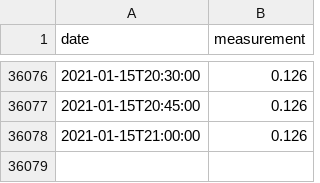
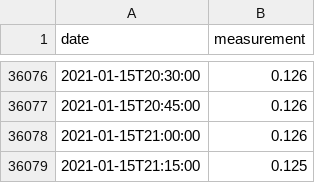
Before and after one commit to sgrieve/auto-chesswatch, a CSV file: data/2859TH-level-downstage-i-15_min-mASD.csv, drawn as a sheet; only a part is shown, gaps mark what is left out.

```diff
--- a/data/2859TH-level-downstage-i-15_min-mASD.csv
+++ b/data/2859TH-level-downstage-i-15_min-mASD.csv
@@ -36078 +36078,2 @@ date,measurement
 2021-01-15T21:00:00,0.126
+2021-01-15T21:15:00,0.125
```
Also changed, not shown: data/2852TH-level-stage-i-15_min-mASD.csv, data/2859TH-level-stage-i-15_min-mASD.csv, 10 other files.
